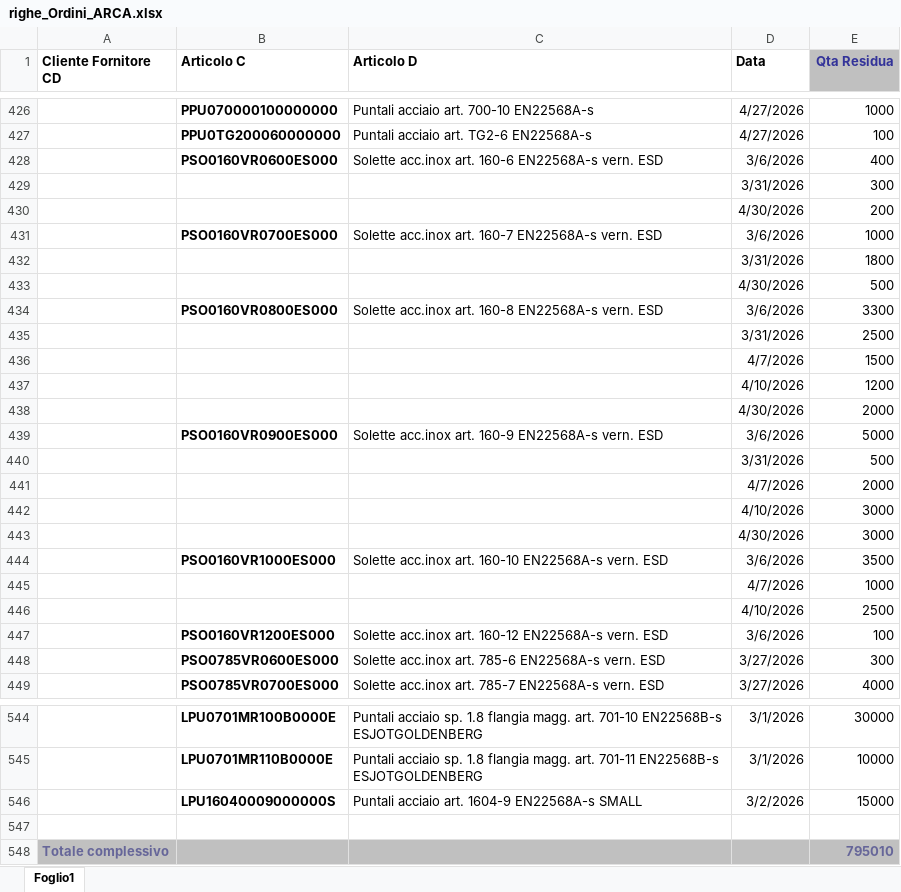
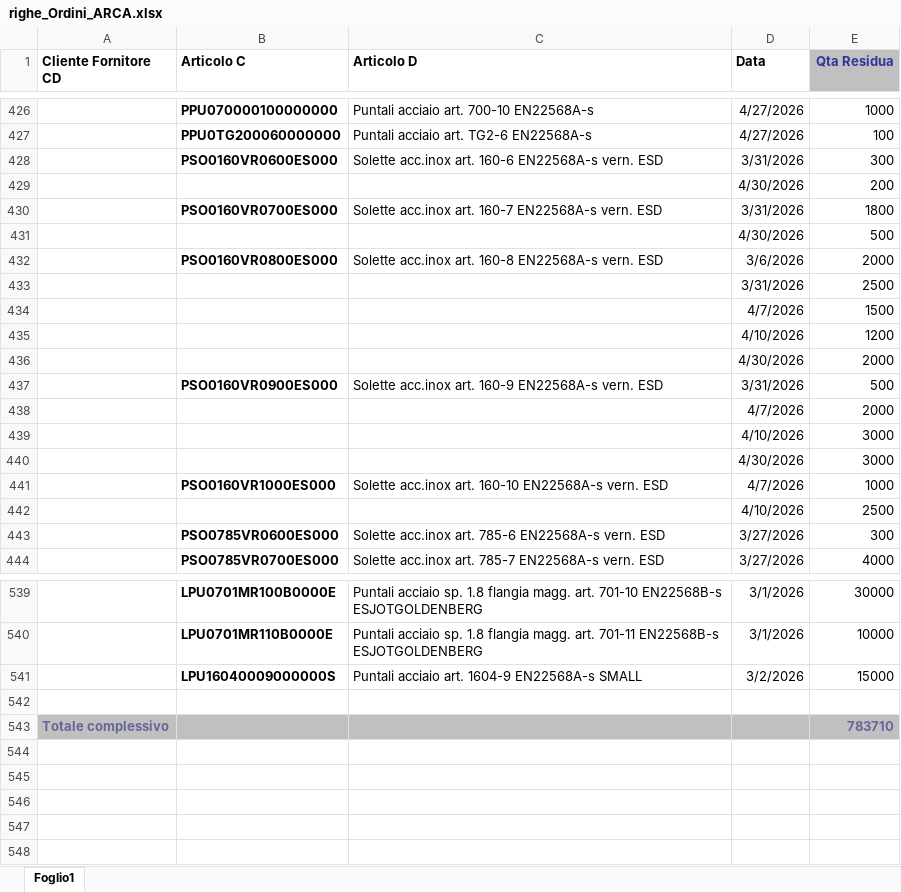
Before and after one commit to denis-safit/SAFiT, an Excel workbook: righe_Ordini_ARCA.xlsx, sheet Foglio1, drawn as a sheet; only a part is shown, gaps mark what is left out; values as stored, in another font and other column widths than the file's, no borders; removed rows and columns are numbered as before the commit, all else as after; the diff names each change by its address in the sheet, - before the commit and + after, or states it on an @@ line.

```diff
--- a/righe_Ordini_ARCA.xlsx (sheet Foglio1)
+++ b/righe_Ordini_ARCA.xlsx (sheet Foglio1)
-D428 (Data): 3/6/2026
+D428 (Data): 3/31/2026
-E428 (Qta Residua): 400
+E428 (Qta Residua): 300
-row 429:  |  |  | 3/31/2026 | 300
-D430 (Data): 3/6/2026
+D430 (Data): 3/31/2026
-E430 (Qta Residua): 1000
+E430 (Qta Residua): 1800
-row 432:  |  |  | 3/31/2026 | 1800
-E432 (Qta Residua): 3300
+E432 (Qta Residua): 2000
-D437 (Data): 3/6/2026
+D437 (Data): 3/31/2026
-E437 (Qta Residua): 5000
+E437 (Qta Residua): 500
-row 440:  |  |  | 3/31/2026 | 500
-D441 (Data): 3/6/2026
+D441 (Data): 4/7/2026
-E441 (Qta Residua): 3500
+E441 (Qta Residua): 1000
-row 445:  |  |  | 4/7/2026 | 1000
-row 447:  | PSO0160VR1200ES000 | Solette acc.inox art. 160-12 EN22568A-s vern. ESD | 3/6/2026 | 100
-E543 (Qta Residua): 795010
+E543 (Qta Residua): 783710
```
Also changed, not shown: Avanzamento_access.xlsx, 3 other files.
